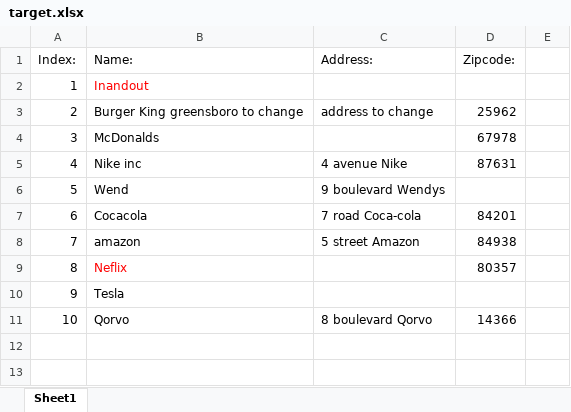
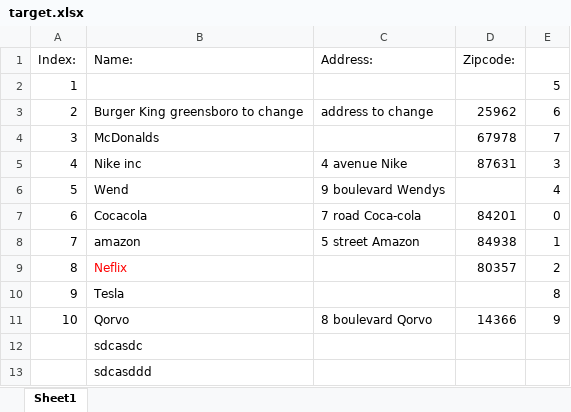
Before and after one commit to Pierre-Cng/excel_column_cleaner, an Excel workbook: target.xlsx, sheet Sheet1, drawn as a sheet; values as stored, in another font and other column widths than the file's, no borders; removed rows and columns are numbered as before the commit, all else as after; the diff names each change by its address in the sheet, - before the commit and + after, or states it on an @@ line.

```diff
--- a/target.xlsx (sheet Sheet1)
+++ b/target.xlsx (sheet Sheet1)
-row 2: 1 | Inandout
+row 2: 1 |  |  |  | 5
-E3: (empty)
+E3: 6
-E4: (empty)
+E4: 7
-E5: (empty)
+E5: 3
-E6: (empty)
+E6: 4
-E7: (empty)
+E7: 0
-E8: (empty)
+E8: 1
-E9: (empty)
+E9: 2
-E10: (empty)
+E10: 8
-E11: (empty)
+E11: 9
+row 12:  | sdcasdc
+row 13:  | sdcasddd
```
Also changed, not shown: output.xlsx, 3 other files.
